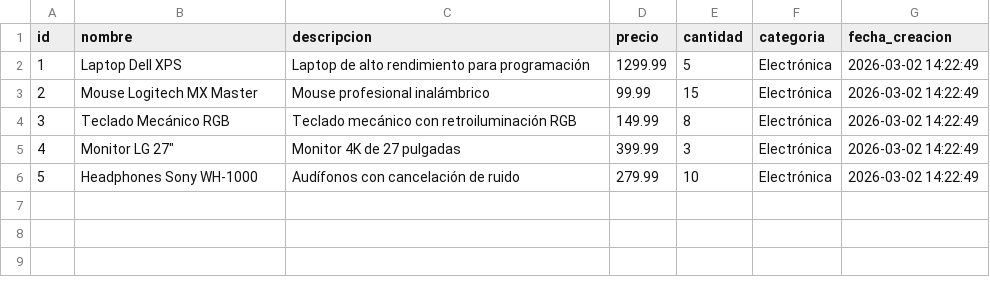
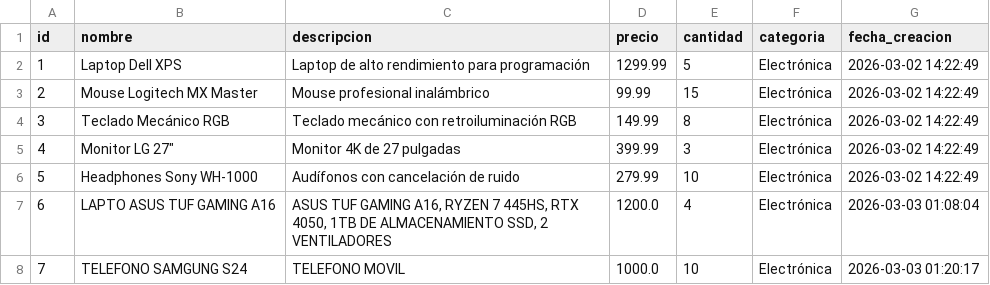
Before and after one commit to Esteban2005-blip/MI-TIENDA-VIRTUAL, a CSV file: inventario/data/datos.csv, drawn as a sheet; the diff names each change by its address in the sheet, - before the commit and + after, or states it on an @@ line.

```diff
--- a/inventario/data/datos.csv
+++ b/inventario/data/datos.csv
+row 7: 6 | LAPTO ASUS TUF GAMING A16 | ASUS TUF GAMING A16, RYZEN 7 445HS, RTX 4050, 1TB DE ALMACENAMIENTO SSD, 2 VENTILADORES | 1200.0 | 4 | Electrónica | 2026-03-03 01:08:04
+row 8: 7 | TELEFONO SAMGUNG S24 | TELEFONO MOVIL | 1000.0 | 10 | Electrónica | 2026-03-03 01:20:17
```
Also changed, not shown: 6 other files.
